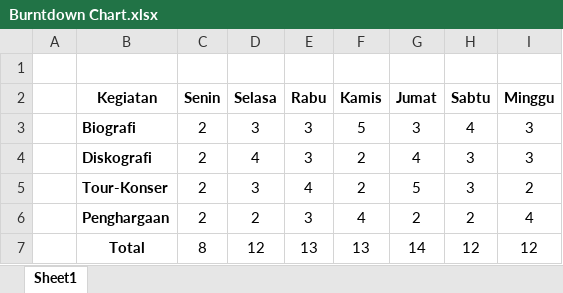
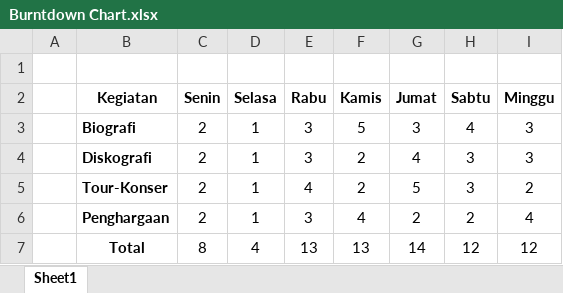
Before and after one commit to jackywian/TI-B_SORE_WESTLIFE, an Excel workbook: Burntdown Chart.xlsx, sheet Sheet1, drawn as a sheet; values as stored, in another font and other column widths than the file's, no borders; charts and pictures not drawn; the diff names each change by its address in the sheet, - before the commit and + after, or states it on an @@ line.

Commit message:
commit5

```diff
--- a/Burntdown Chart.xlsx (sheet Sheet1)
+++ b/Burntdown Chart.xlsx (sheet Sheet1)
-D3 (Selasa): 3
+D3 (Selasa): 1
-D4 (Selasa): 4
+D4 (Selasa): 1
-D5 (Selasa): 3
+D5 (Selasa): 1
-D6 (Selasa): 2
+D6 (Selasa): 1
-D7 (Selasa): 12
+D7 (Selasa): 4
```
Also changed, not shown: charts or pictures.
